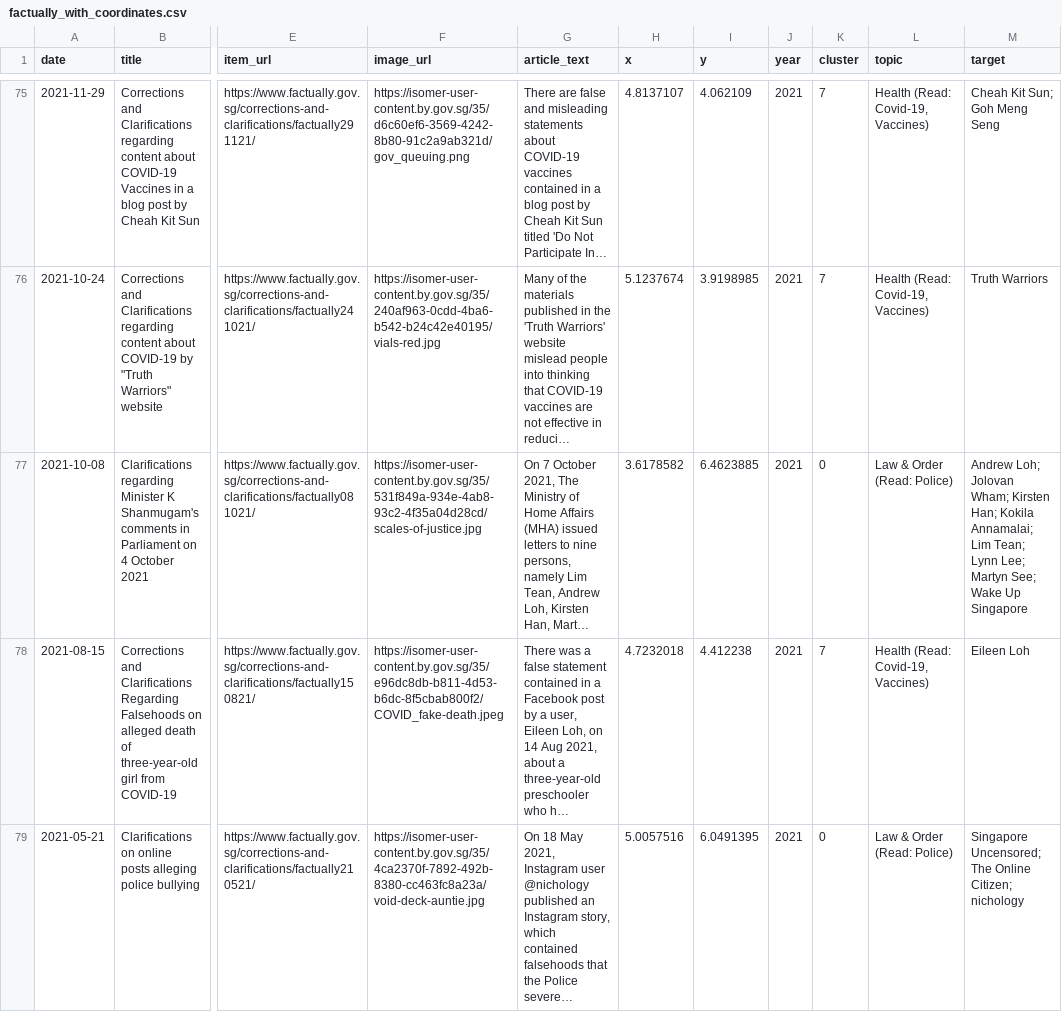
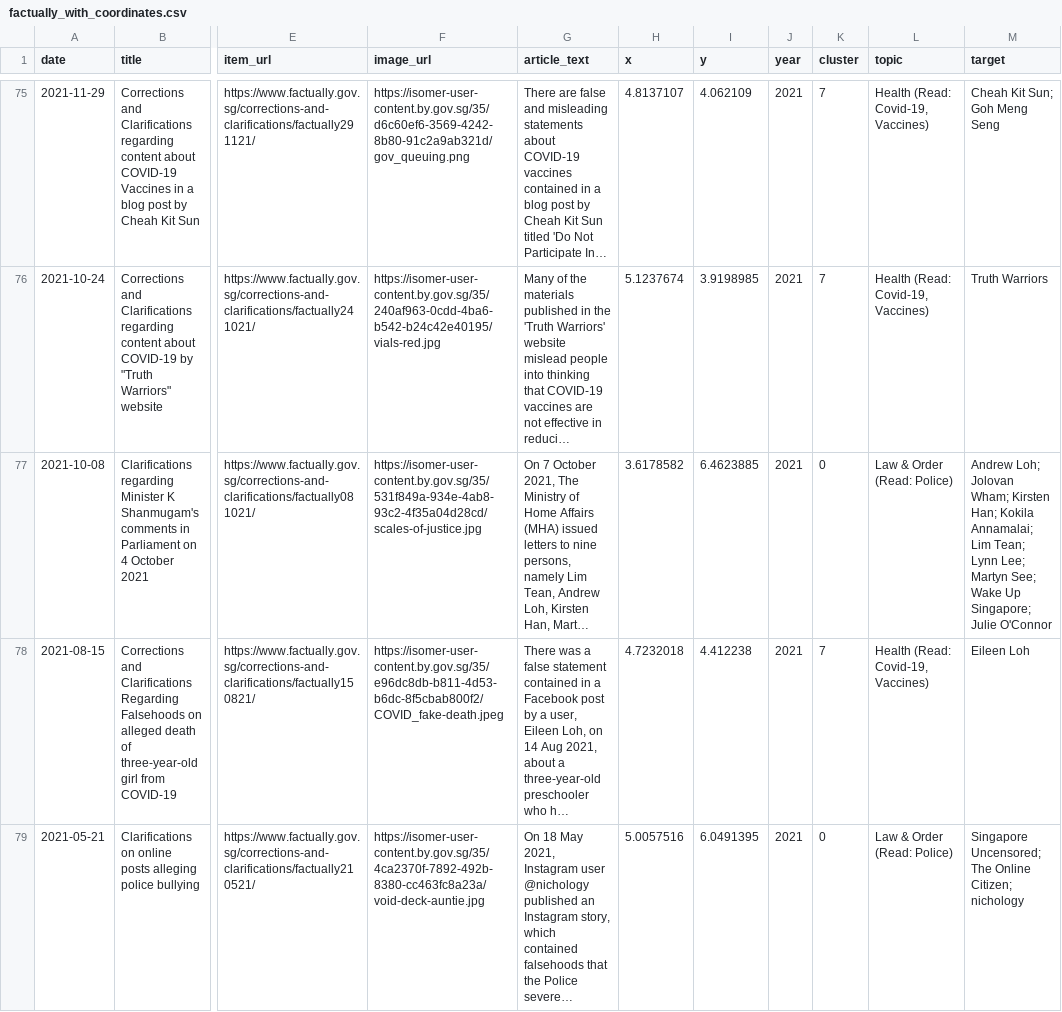
Before and after one commit to wongpeiting/factually-semantic-map, a CSV file: factually_with_coordinates.csv, drawn as a sheet; only a part is shown, gaps mark what is left out; long unchanged cells end in …; the diff covers the shown part only; the diff names each change by its address in the sheet, - before the commit and + after, or states it on an @@ line.

Commit message:
fix: update targets and fix encoding issues

```diff
--- a/factually_with_coordinates.csv
+++ b/factually_with_coordinates.csv
-M77 (target): …Wake Up Singapore
+M77 (target): …Wake Up Singapore; Julie O'Connor
```
Also changed, not shown: 3 edited cells elsewhere in this file, public/data.csv.
